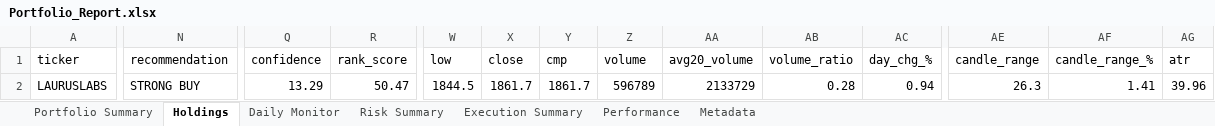
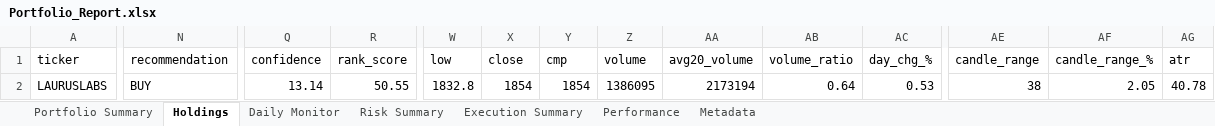
Before and after one commit to PavanSaiNekkala/Scanner, an Excel workbook: scanner_monitor/reports/latest/Portfolio_Report.xlsx, sheet Holdings, drawn as a sheet; only a part is shown, gaps mark what is left out; values as stored, in another font and other column widths than the file's, no borders; the diff covers the shown part only; the diff names each change by its address in the sheet, - before the commit and + after, or states it on an @@ line.

```diff
--- a/scanner_monitor/reports/latest/Portfolio_Report.xlsx (sheet Holdings)
+++ b/scanner_monitor/reports/latest/Portfolio_Report.xlsx (sheet Holdings)
-N2 (recommendation): STRONG BUY
+N2 (recommendation): BUY
-Q2 (confidence): 13.29
+Q2 (confidence): 13.14
-R2 (rank_score): 50.47
+R2 (rank_score): 50.55
-W2 (low): 1844.5
+W2 (low): 1832.8
-X2 (close): 1861.7
+X2 (close): 1854
-Y2 (cmp): 1861.7
+Y2 (cmp): 1854
-Z2 (volume): 596789
+Z2 (volume): 1386095
-AA2 (avg20_volume): 2133729
+AA2 (avg20_volume): 2173194
-AB2 (volume_ratio): 0.28
+AB2 (volume_ratio): 0.64
-AC2 (day_chg_%): 0.94
+AC2 (day_chg_%): 0.53
-AE2 (candle_range): 26.3
+AE2 (candle_range): 38
-AF2 (candle_range_%): 1.41
+AF2 (candle_range_%): 2.05
-AG2 (atr): 39.96
+AG2 (atr): 40.78
```
Also changed, not shown: 103 edited cells elsewhere in this sheet, sheet Daily Monitor, sheet Risk Summary, sheet Metadata, 13 other files.
